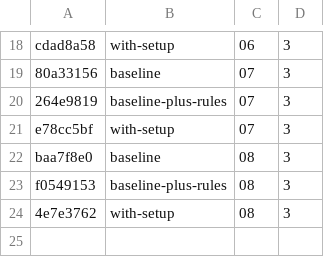
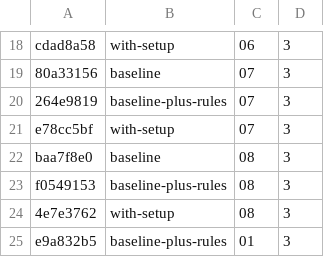
Before and after one commit to damosull/ai-ready-test-suite-demo, a TSV file: evidence/reviews/key.tsv, drawn as a sheet; only a part is shown, gaps mark what is left out; the diff names each change by its address in the sheet, - before the commit and + after, or states it on an @@ line.

Commit message:
evidence: baseline-plus-rules-r3-t01 (review)

```diff
--- a/evidence/reviews/key.tsv
+++ b/evidence/reviews/key.tsv
+row 25: e9a832b5 | baseline-plus-rules | 01 | 3
```
Also changed, not shown: 3 other files.
